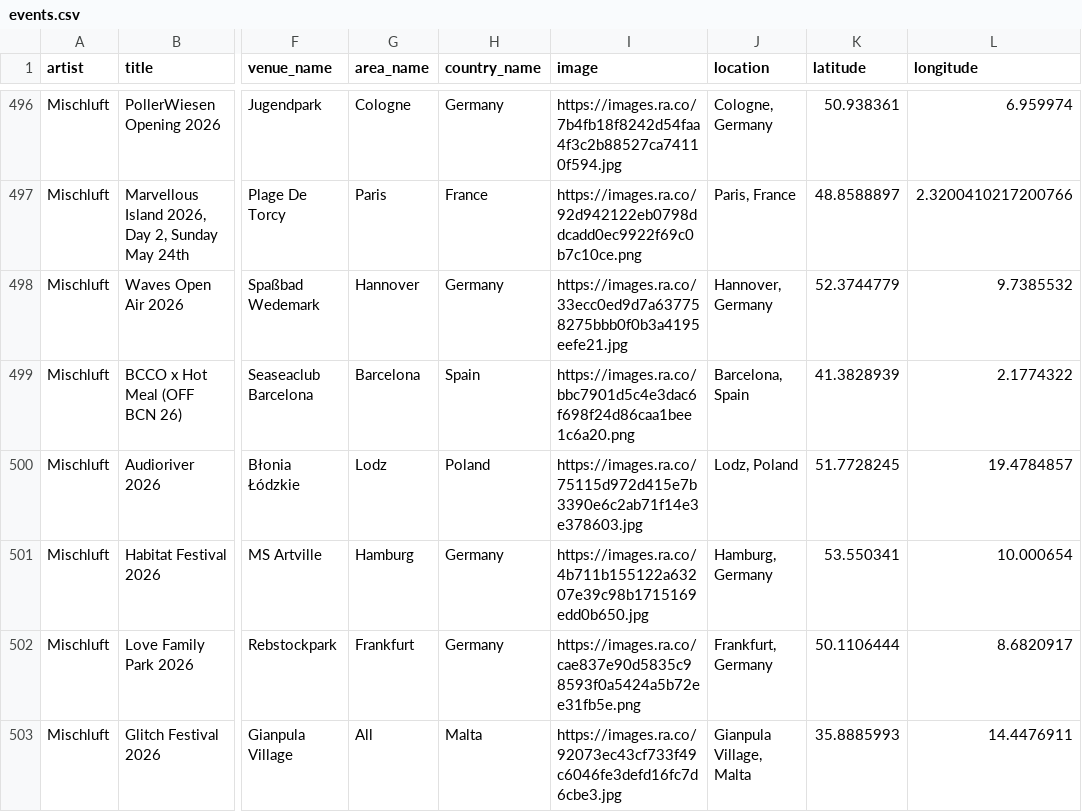
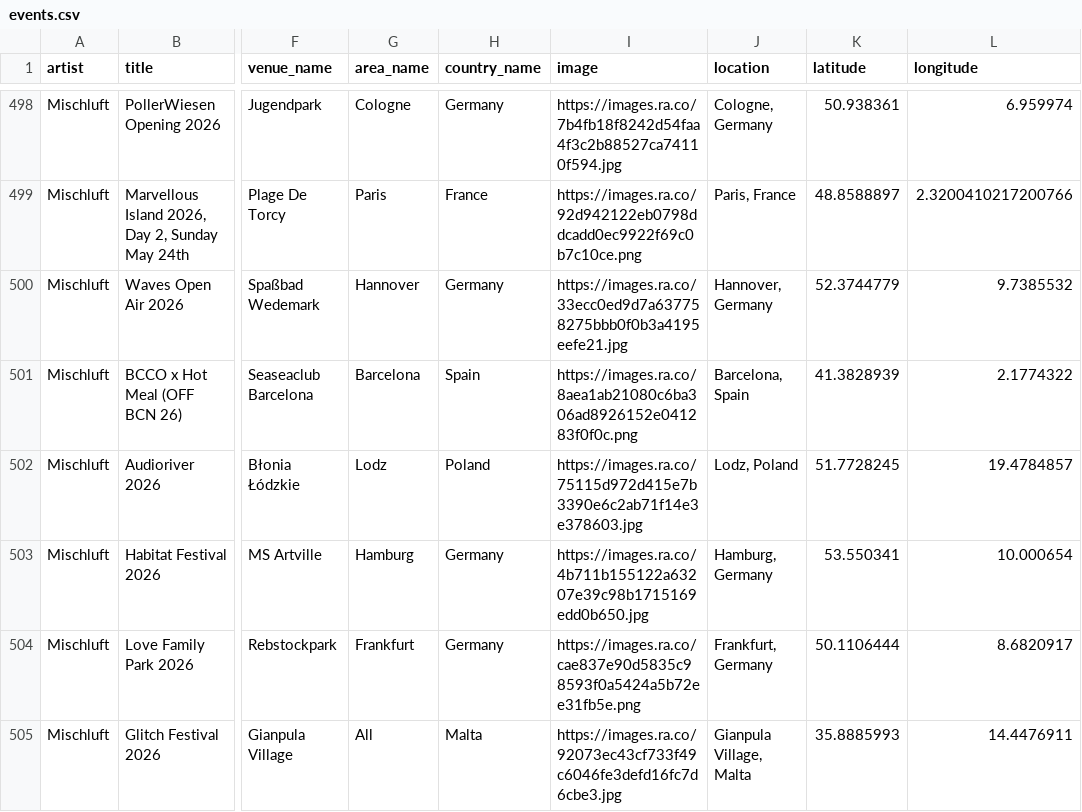
Before and after one commit to jankunnen-96/RA, a CSV file: events.csv, drawn as a sheet; only a part is shown, gaps mark what is left out; addresses are those after the commit; the diff covers the shown part only; the diff names each change by its address in the sheet, - before the commit and + after, or states it on an @@ line.

```diff
--- a/events.csv
+++ b/events.csv
-I501 (image): https://images.ra.co/bbc7901d5c4e3dac6f698f24d86caa1bee1c6a20.png
+I501 (image): https://images.ra.co/8aea1ab21080c6ba306ad8926152e041283f0f0c.png
```
Also changed, not shown: 8 added rows, 3 removed rows and 16 edited cells elsewhere in this file.
